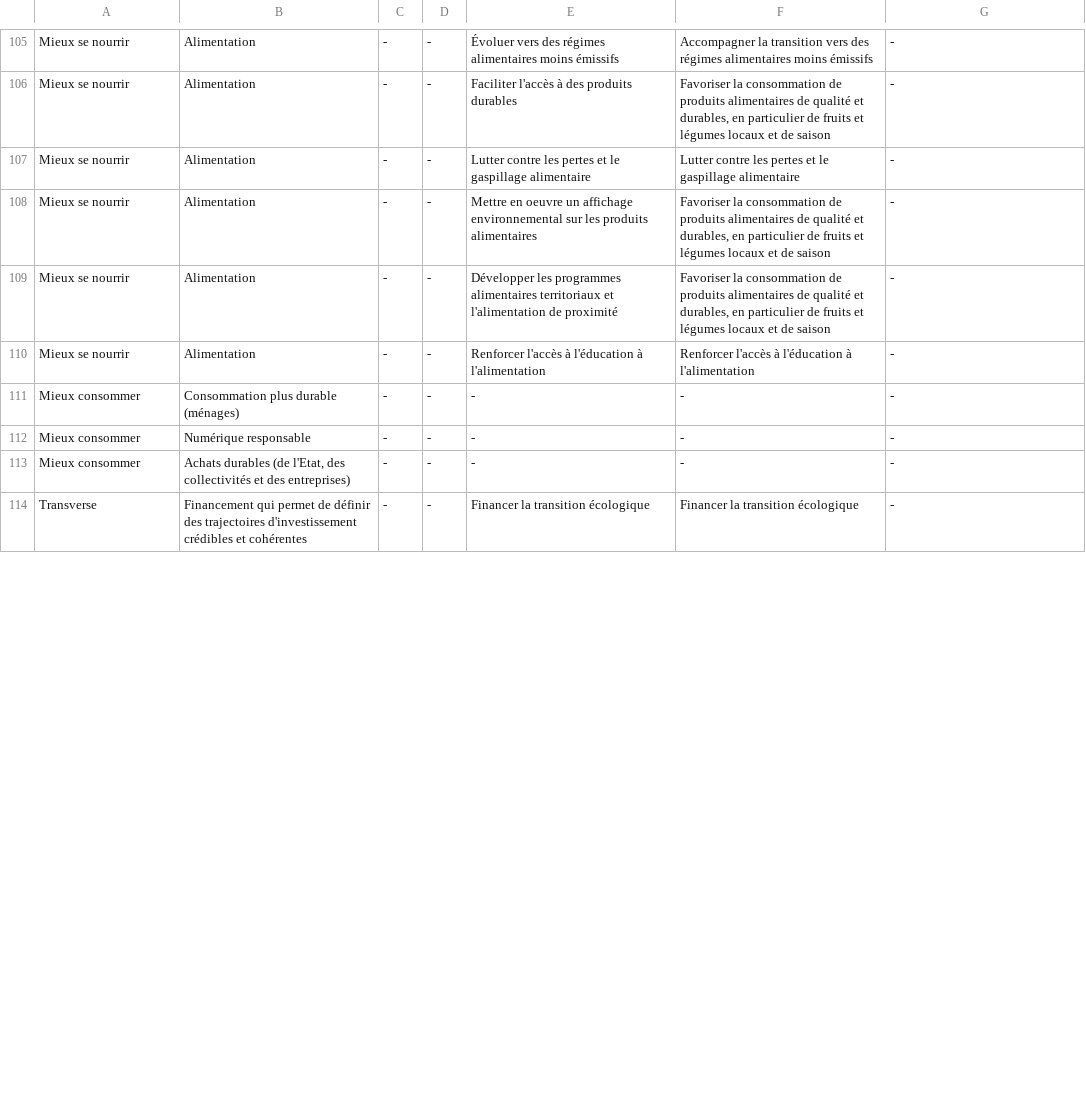
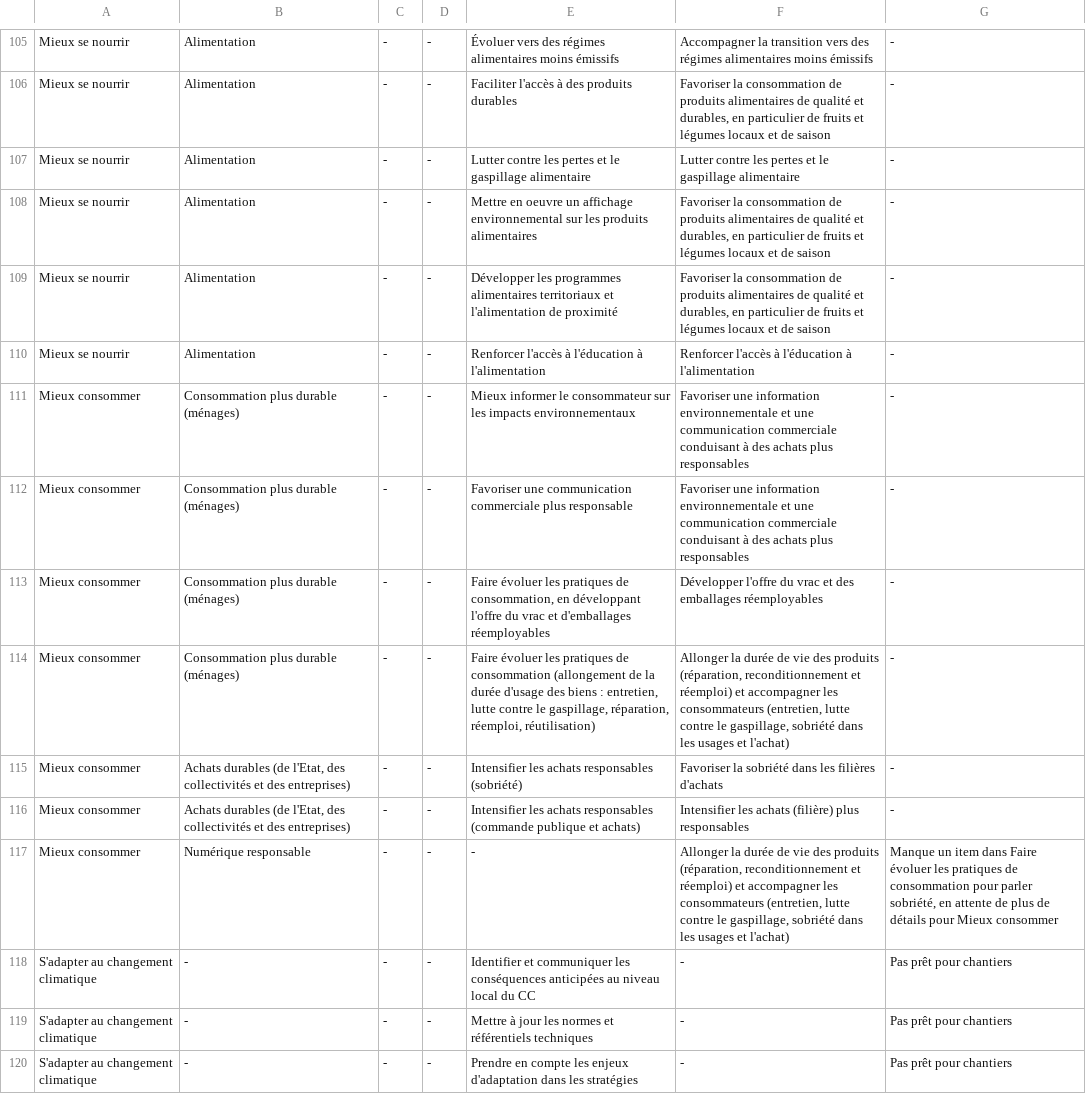
Before and after one commit to nicolas-graves/chantiers_sgpe, a TSV file: chantiers.tsv, drawn as a sheet; only a part is shown, gaps mark what is left out; the shorter side is filled out with more unchanged rows; the diff covers the shown part only.

Commit message:
fin de la précision des chantiers (hors industrie).

```diff
--- a/chantiers.tsv
+++ b/chantiers.tsv
@@ -110,4 +110,11 @@ Mieux se nourrir	Alimentation	-	-	Développer les programmes alimentaires territ
 Mieux se nourrir	Alimentation	-	-	Renforcer l'accès à l'éducation à l'alimentation	Renforcer l'accès à l'éducation à l'alimentation	-
-Mieux consommer	Consommation plus durable (ménages)	-	-	-	-	-
-Mieux consommer	Numérique responsable	-	-	-	-	-
-Mieux consommer	Achats durables (de l'Etat, des collectivités et des entreprises)	-	-	-	-	-
+Mieux consommer	Consommation plus durable (ménages)	-	-	Mieux informer le consommateur sur les impacts environnementaux	Favoriser une information environnementale et une communication commerciale conduisant à des achats plus responsables	-
+Mieux consommer	Consommation plus durable (ménages)	-	-	Favoriser une communication commerciale plus responsable	Favoriser une information environnementale et une communication commerciale conduisant à des achats plus responsables	-
+Mieux consommer	Consommation plus durable (ménages)	-	-	Faire évoluer les pratiques de consommation, en développant l'offre du vrac et d'emballages réemployables	Développer l'offre du vrac et des emballages réemployables	-
+Mieux consommer	Consommation plus durable (ménages)	-	-	Faire évoluer les pratiques de consommation (allongement de la durée d'usage des biens : entretien, lutte contre le gaspillage, réparation, réemploi, réutilisation)	Allonger la durée de vie des produits (réparation, reconditionnement et réemploi) et accompagner les consommateurs (entretien, lutte contre le gaspillage, sobriété dans les usages et l'achat)	-
+Mieux consommer	Achats durables (de l'Etat, des collectivités et des entreprises)	-	-	Intensifier les achats responsables (sobriété)	Favoriser la sobriété dans les filières d'achats	-
+Mieux consommer	Achats durables (de l'Etat, des collectivités et des entreprises)	-	-	Intensifier les achats responsables (commande publique et achats)	Intensifier les achats (filière) plus responsables 	-
+Mieux consommer	Numérique responsable	-	-	-	Allonger la durée de vie des produits (réparation, reconditionnement et réemploi) et accompagner les consommateurs (entretien, lutte contre le gaspillage, sobriété dans les usages et l'achat)	Manque un item dans Faire évoluer les pratiques de consommation pour parler sobriété, en attente de plus de détails pour Mieux consommer
+S'adapter au changement climatique	-	-	-	Identifier et communiquer les conséquences anticipées au niveau local du CC	-	Pas prêt pour chantiers
+S'adapter au changement climatique	-	-	-	Mettre à jour les normes et référentiels techniques	-	Pas prêt pour chantiers
+S'adapter au changement climatique	-	-	-	Prendre en compte les enjeux d'adaptation dans les stratégies	-	Pas prêt pour chantiers
```
Also changed, not shown: 3 added rows and 9 edited cells elsewhere in this file.
